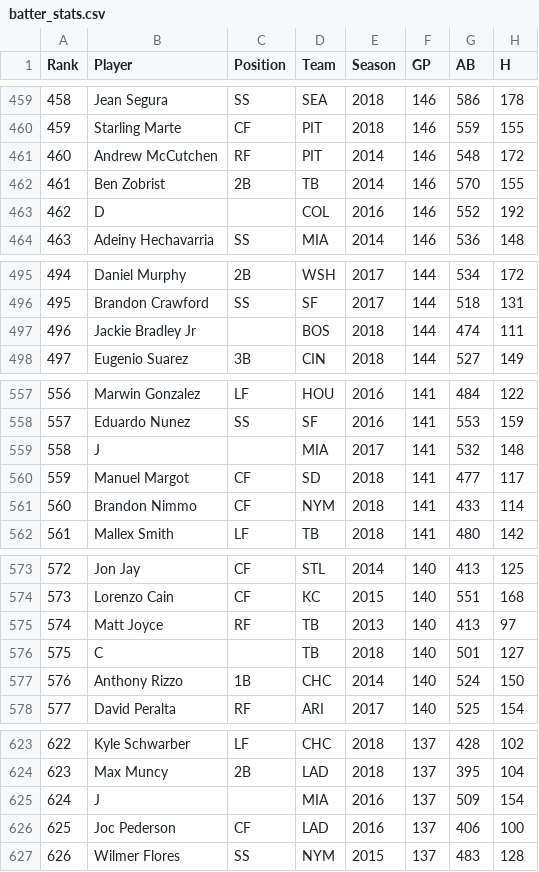
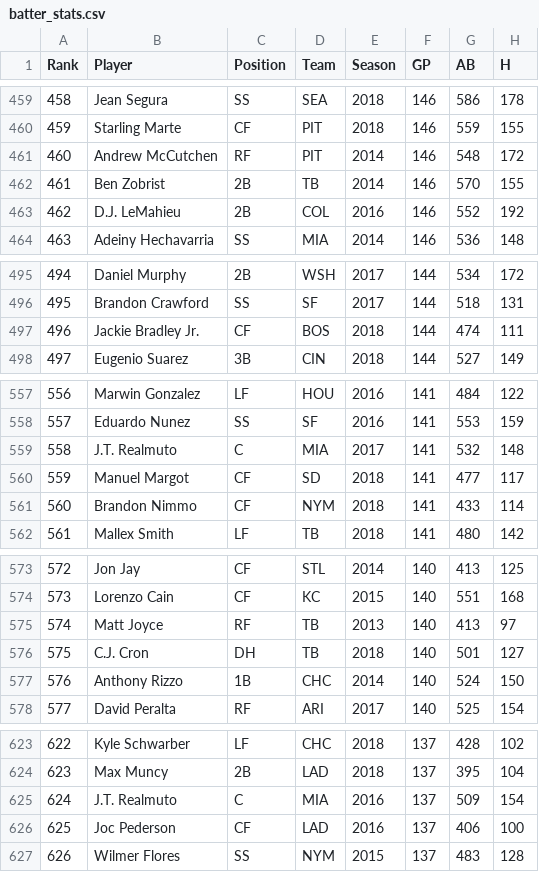
Before and after one commit to oliviawebber/pic16-final-project, a CSV file: batter_stats.csv, drawn as a sheet; only a part is shown, gaps mark what is left out; the diff covers the shown part only; the diff names each change by its address in the sheet, - before the commit and + after, or states it on an @@ line.

Commit message:
Some players had periods in name, updated split to avoid issues.

```diff
--- a/batter_stats.csv
+++ b/batter_stats.csv
-B463 (Player): D
+B463 (Player): D.J. LeMahieu
-C463 (Position): (empty)
+C463 (Position): 2B
-B497 (Player): Jackie Bradley Jr
+B497 (Player): Jackie Bradley Jr.
-C497 (Position): (empty)
+C497 (Position): CF
-B559 (Player): J
+B559 (Player): J.T. Realmuto
-C559 (Position): (empty)
+C559 (Position): C
-B576 (Player): C
+B576 (Player): C.J. Cron
-C576 (Position): (empty)
+C576 (Position): DH
-B625 (Player): J
+B625 (Player): J.T. Realmuto
-C625 (Position): (empty)
+C625 (Position): C
```
Also changed, not shown: 80 edited cells elsewhere in this file, pitcher_stats.csv, 1 other file.
